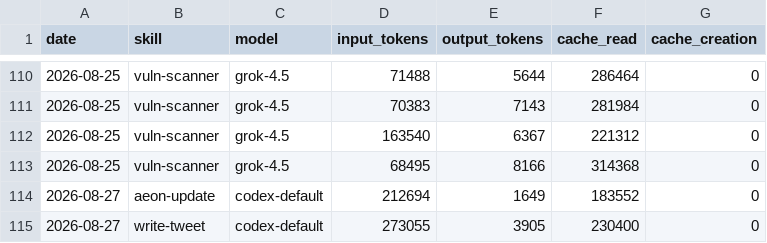
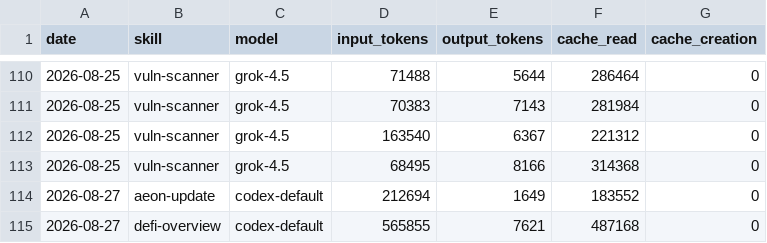
Before and after one commit to Svector-anu/svectors-lab, a CSV file: memory/token-usage.csv, drawn as a sheet; only a part is shown, gaps mark what is left out.

Commit message:
chore(defi-overview): auto-commit 2026-08-27

```diff
--- a/memory/token-usage.csv
+++ b/memory/token-usage.csv
@@ -114,2 +114,2 @@ date,skill,model,input_tokens,output_tokens,cache_read,cache_creation
 2026-08-27,aeon-update,codex-default,212694,1649,183552,0
-2026-08-27,write-tweet,codex-default,273055,3905,230400,0
+2026-08-27,defi-overview,codex-default,565855,7621,487168,0
```
Also changed, not shown: 4 other files.
